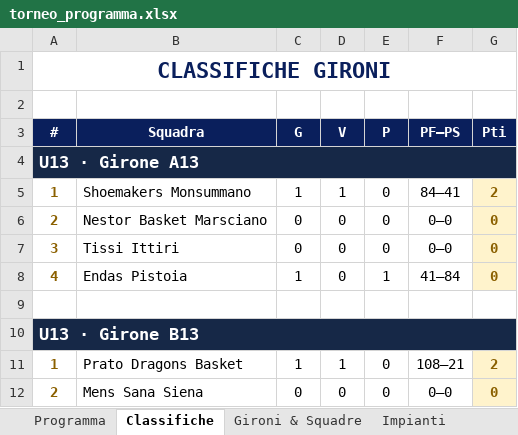
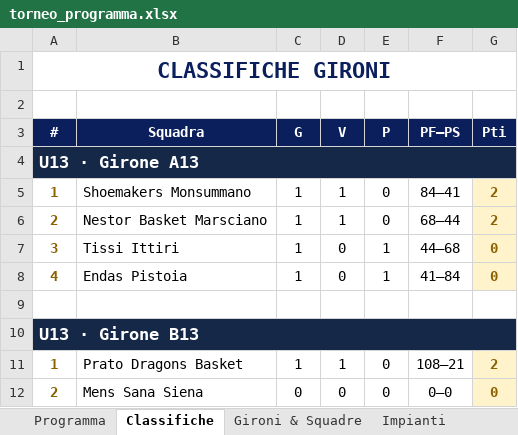
Before and after one commit to alecsal/trofeo-monsummano, an Excel workbook: torneo_programma.xlsx, sheet Classifiche, drawn as a sheet; only a part is shown; values as stored, in another font and other column widths than the file's, no borders; the diff names each change by its address in the sheet, - before the commit and + after, or states it on an @@ line.

```diff
--- a/torneo_programma.xlsx (sheet Classifiche)
+++ b/torneo_programma.xlsx (sheet Classifiche)
-C6:C7 (G): 0
+C6:C7 (G): 1
-D6 (V): 0
+D6 (V): 1
-F6 (PF–PS): 0–0
+F6 (PF–PS): 68–44
-G6 (Pti): 0
+G6 (Pti): 2
-E7 (P): 0
+E7 (P): 1
-F7 (PF–PS): 0–0
+F7 (PF–PS): 44–68
```
Also changed, not shown: sheet Programma, griglia_pranzi_torneo.xlsx.
